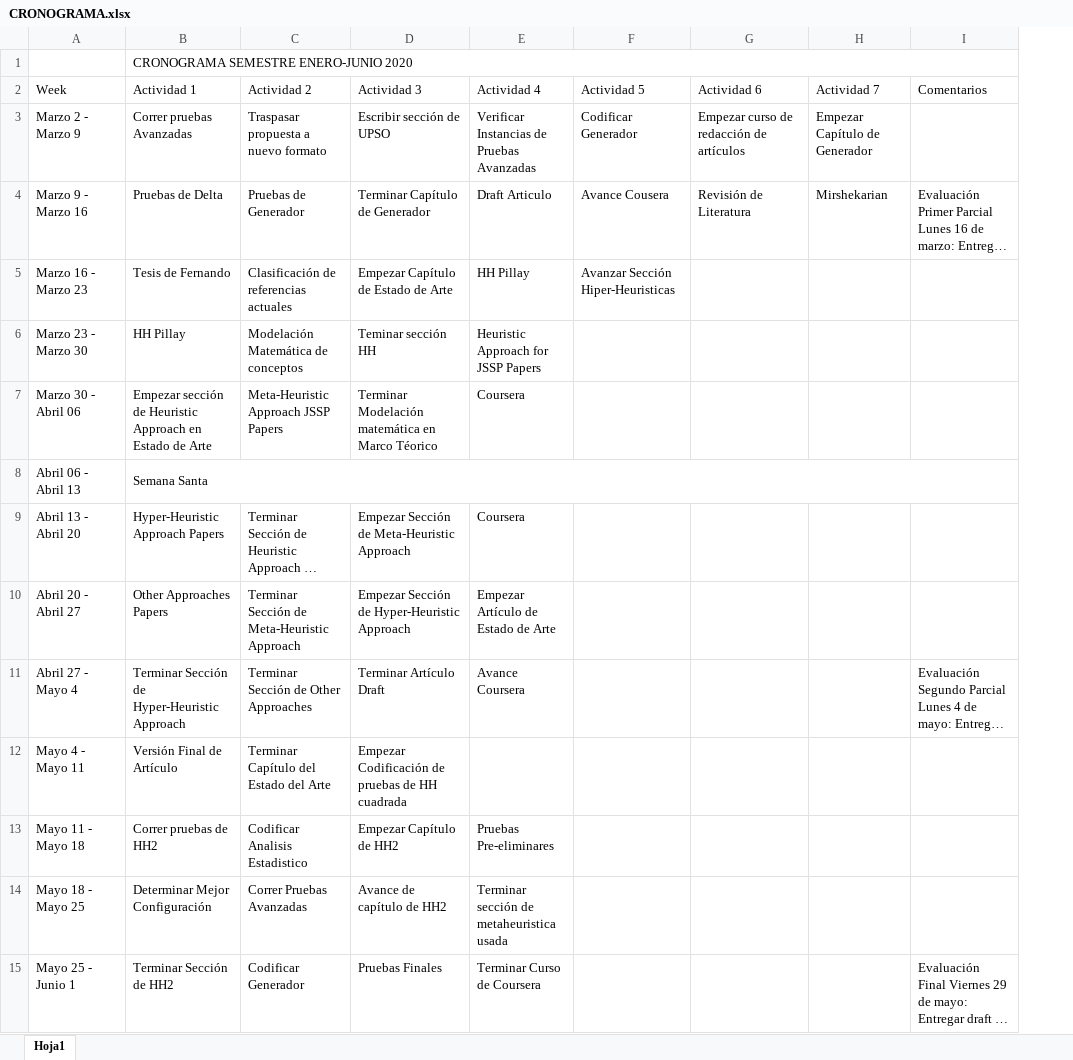
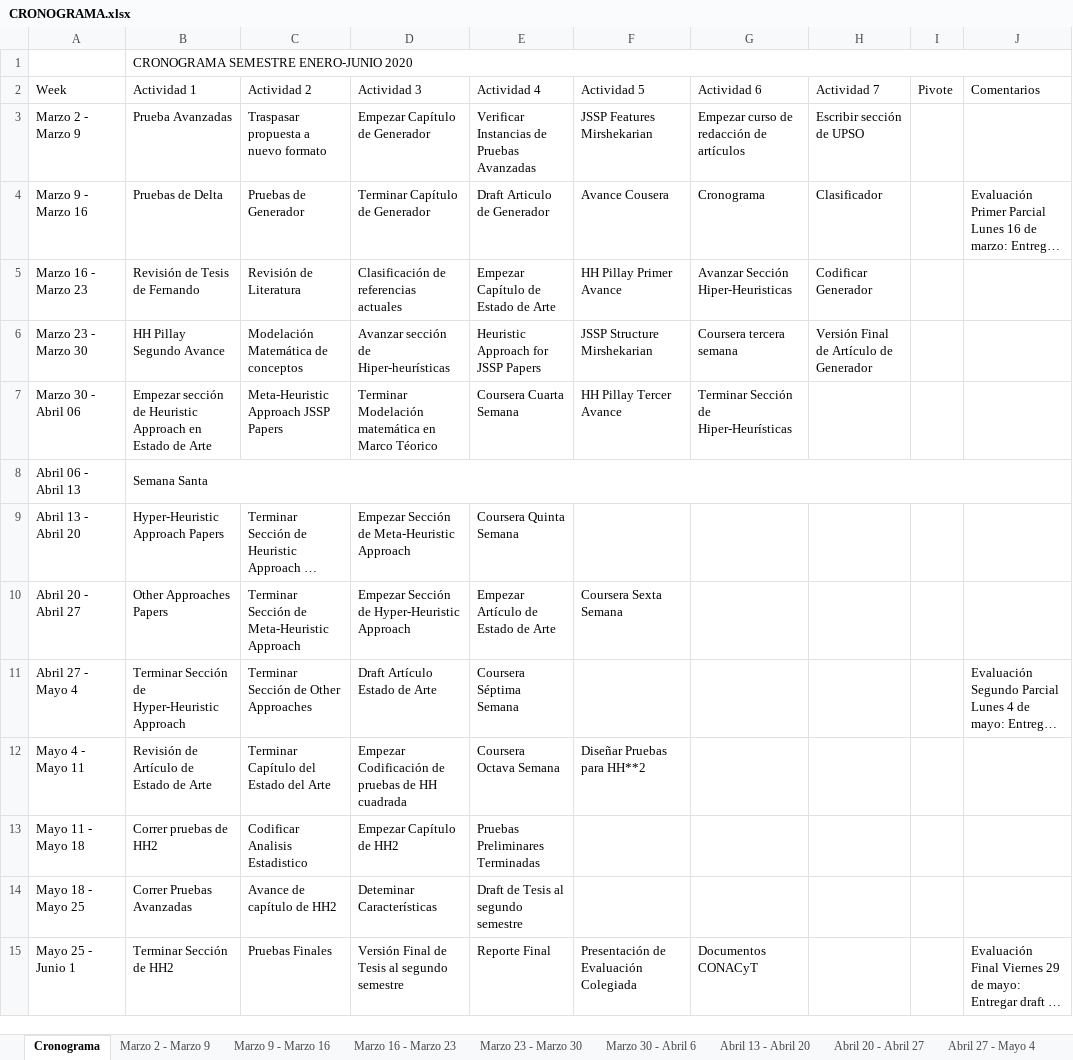
Before and after one commit to iamaya2/JSSP-Matlab-OOP, an Excel workbook: CRONOGRAMA.xlsx, sheet Cronograma, drawn as a sheet; long unchanged cells end in …; values as stored, in another font and other column widths than the file's, no cell formats; the diff names each change by its address in the sheet, - before the commit and + after, or states it on an @@ line.

```diff
--- a/CRONOGRAMA.xlsx (sheet Cronograma)
+++ b/CRONOGRAMA.xlsx (sheet Cronograma)
-sheet tab: Hoja1
+sheet tab: Cronograma
+sheet tab: Marzo 2 - Marzo 9
+sheet tab: Marzo 9 - Marzo 16
+sheet tab: Marzo 16 - Marzo 23
+sheet tab: Marzo 23 - Marzo 30
+sheet tab: Marzo 30 - Abril 6
+sheet tab: Abril 13 - Abril 20
+sheet tab: Abril 20 - Abril 27
+sheet tab: Abril 27 - Mayo 4
+column I (Pivote), empty
-B3 (Actividad 1): Correr pruebas Avanzadas
+B3 (Actividad 1): Prueba Avanzadas
-D3 (Actividad 3): Escribir sección de UPSO
+D3 (Actividad 3): Empezar Capítulo de Generador
-F3 (Actividad 5): Codificar Generador
+F3 (Actividad 5): JSSP Features Mirshekarian
-H3 (Actividad 7): Empezar Capítulo de Generador
+H3 (Actividad 7): Escribir sección de UPSO
-E4 (Actividad 4): Draft Articulo
+E4 (Actividad 4): Draft Articulo de Generador
-G4 (Actividad 6): Revisión de Literatura
+G4 (Actividad 6): Cronograma
-H4 (Actividad 7): Mirshekarian
+H4 (Actividad 7): Clasificador
-B5 (Actividad 1): Tesis de Fernando
+B5 (Actividad 1): Revisión de Tesis de Fernando
-C5 (Actividad 2): Clasificación de referencias actuales
+C5 (Actividad 2): Revisión de Literatura
-D5 (Actividad 3): Empezar Capítulo de Estado de Arte
+D5 (Actividad 3): Clasificación de referencias actuales
-E5 (Actividad 4): HH Pillay
+E5 (Actividad 4): Empezar Capítulo de Estado de Arte
-F5 (Actividad 5): Avanzar Sección Hiper-Heuristicas
+F5 (Actividad 5): HH Pillay Primer Avance
-G5 (Actividad 6): (empty)
+G5 (Actividad 6): Avanzar Sección Hiper-Heuristicas
-H5 (Actividad 7): (empty)
+H5 (Actividad 7): Codificar Generador
-B6 (Actividad 1): HH Pillay
+B6 (Actividad 1): HH Pillay Segundo Avance
-D6 (Actividad 3): Teminar sección HH
+D6 (Actividad 3): Avanzar sección de Hiper-heurísticas
-F6 (Actividad 5): (empty)
+F6 (Actividad 5): JSSP Structure Mirshekarian
-G6 (Actividad 6): (empty)
+G6 (Actividad 6): Coursera tercera semana
-H6 (Actividad 7): (empty)
+H6 (Actividad 7): Versión Final de Artículo de Generador
-E7 (Actividad 4): Coursera
+E7 (Actividad 4): Coursera Cuarta Semana
-F7 (Actividad 5): (empty)
+F7 (Actividad 5): HH Pillay Tercer Avance
-G7 (Actividad 6): (empty)
+G7 (Actividad 6): Terminar Sección de Hiper-Heurísticas
-E9 (Actividad 4): Coursera
+E9 (Actividad 4): Coursera Quinta Semana
-F10 (Actividad 5): (empty)
+F10 (Actividad 5): Coursera Sexta Semana
-D11 (Actividad 3): Terminar Artículo Draft
+D11 (Actividad 3): Draft Artículo Estado de Arte
-E11 (Actividad 4): Avance Coursera
+E11 (Actividad 4): Coursera Séptima Semana
-B12 (Actividad 1): Versión Final de Artículo
+B12 (Actividad 1): Revisión de Artículo de Estado de Arte
-E12 (Actividad 4): (empty)
+E12 (Actividad 4): Coursera Octava Semana
-F12 (Actividad 5): (empty)
+F12 (Actividad 5): Diseñar Pruebas para HH**2
-E13 (Actividad 4): Pruebas Pre-eliminares
+E13 (Actividad 4): Pruebas Preliminares Terminadas
-B14 (Actividad 1): Determinar Mejor Configuración
+B14 (Actividad 1): Correr Pruebas Avanzadas
-C14 (Actividad 2): Correr Pruebas Avanzadas
+C14 (Actividad 2): Avance de capítulo de HH2
-D14 (Actividad 3): Avance de capítulo de HH2
+D14 (Actividad 3): Deteminar Características
-E14 (Actividad 4): Terminar sección de metaheuristica usada
+E14 (Actividad 4): Draft de Tesis al segundo semestre
-C15 (Actividad 2): Codificar Generador
+C15 (Actividad 2): Pruebas Finales
-D15 (Actividad 3): Pruebas Finales
+D15 (Actividad 3): Versión Final de Tesis al segundo semestre
-E15 (Actividad 4): Terminar Curso de Coursera
+E15 (Actividad 4): Reporte Final
-F15 (Actividad 5): (empty)
+F15 (Actividad 5): Presentación de Evaluación Colegiada
-G15 (Actividad 6): (empty)
+G15 (Actividad 6): Documentos CONACyT
```
Also changed, not shown: other sheet tabs, cell formats, estadoPruebasInstanceGenerator.xlsx, 3 other files.
